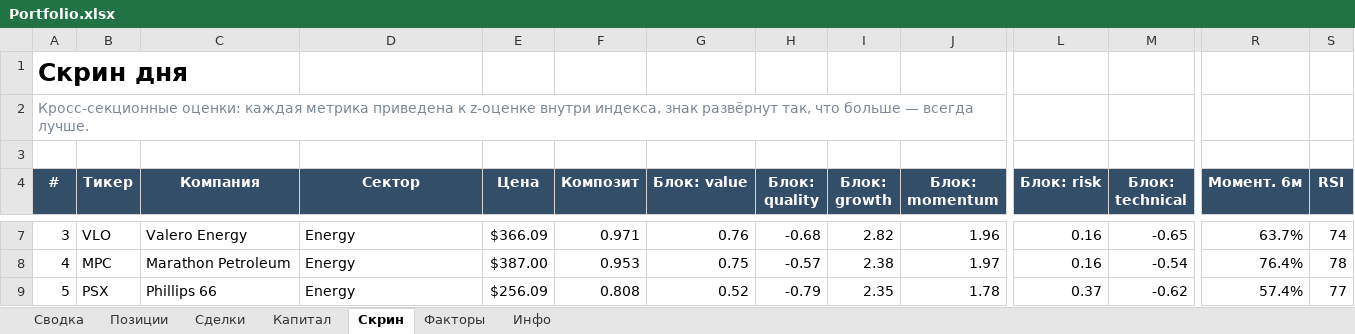
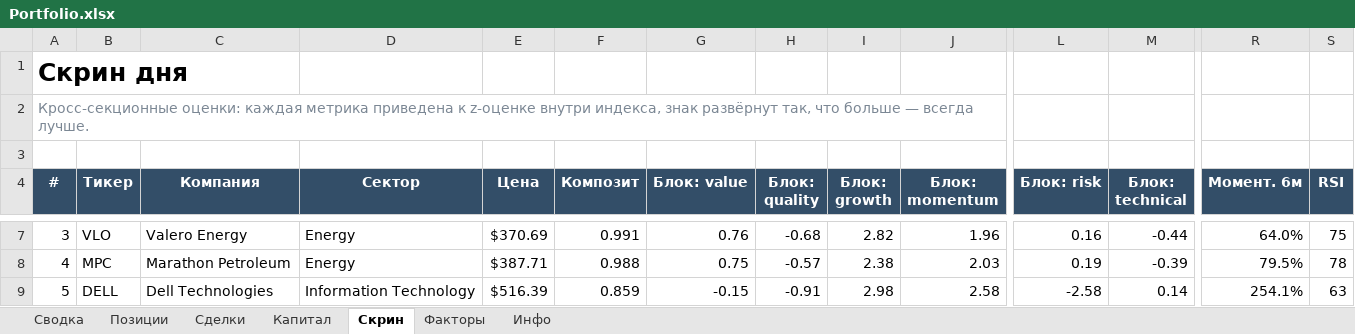
Before and after one commit to Vitoldinijs/sp500-screener, an Excel workbook: Portfolio.xlsx, sheet Скрин, drawn as a sheet; only a part is shown, gaps mark what is left out; values as stored, in another font and other column widths than the file's, no borders; conditional formats not drawn; the diff covers the shown part only; the diff names each change by its address in the sheet, - before the commit and + after, or states it on an @@ line.

```diff
--- a/Portfolio.xlsx (sheet Скрин)
+++ b/Portfolio.xlsx (sheet Скрин)
-E7 (Цена): $366.09
+E7 (Цена): $370.69
-F7 (Композит): 0.971
+F7 (Композит): 0.991
-M7 (Блок: technical): -0.65
+M7 (Блок: technical): -0.44
-R7 (Момент. 6м): 63.7%
+R7 (Момент. 6м): 64.0%
-S7 (RSI): 74
+S7 (RSI): 75
-E8 (Цена): $387.00
+E8 (Цена): $387.71
-F8 (Композит): 0.953
+F8 (Композит): 0.988
-J8 (Блок: momentum): 1.97
+J8 (Блок: momentum): 2.03
-L8 (Блок: risk): 0.16
+L8 (Блок: risk): 0.19
-M8 (Блок: technical): -0.54
+M8 (Блок: technical): -0.39
-R8 (Момент. 6м): 76.4%
+R8 (Момент. 6м): 79.5%
-B9 (Тикер): PSX
+B9 (Тикер): DELL
-C9 (Компания): Phillips 66
+C9 (Компания): Dell Technologies
-D9 (Сектор): Energy
+D9 (Сектор): Information Technology
-E9 (Цена): $256.09
+E9 (Цена): $516.39
-F9 (Композит): 0.808
+F9 (Композит): 0.859
-G9 (Блок: value): 0.52
+G9 (Блок: value): -0.15
-H9 (Блок: quality): -0.79
+H9 (Блок: quality): -0.91
-I9 (Блок: growth): 2.35
+I9 (Блок: growth): 2.98
-J9 (Блок: momentum): 1.78
+J9 (Блок: momentum): 2.58
-L9 (Блок: risk): 0.37
+L9 (Блок: risk): -2.58
-M9 (Блок: technical): -0.62
+M9 (Блок: technical): 0.14
-R9 (Момент. 6м): 57.4%
+R9 (Момент. 6м): 254.1%
-S9 (RSI): 77
+S9 (RSI): 63
```
Also changed, not shown: 567 edited cells elsewhere in this sheet, sheet Инфо, sheet Сводка, 4 other files.
